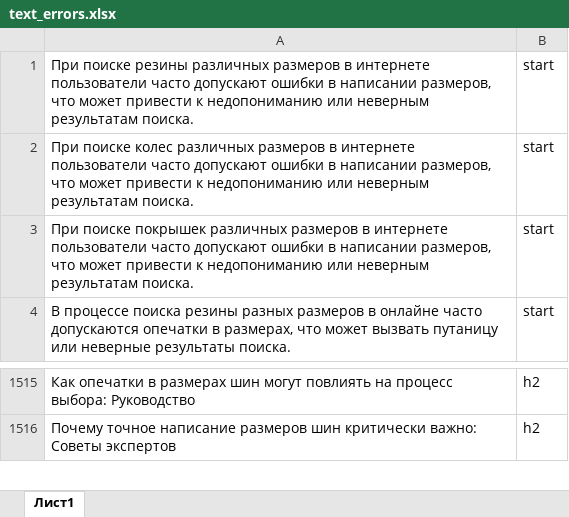
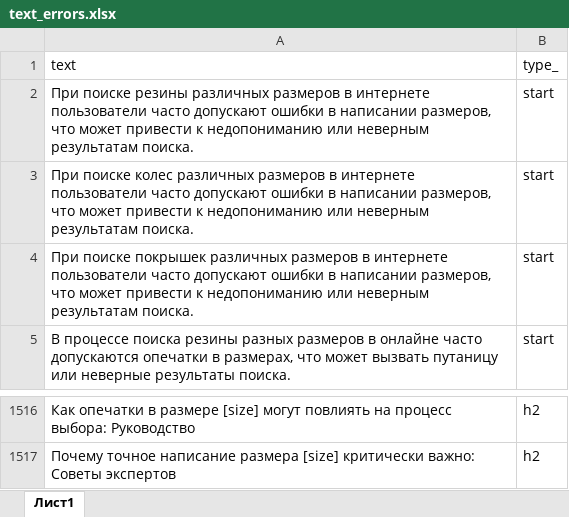
Before and after one commit to svv2602/create_keywords_api, an Excel workbook: lib/text_errors.xlsx, sheet Лист1, drawn as a sheet; only a part is shown, gaps mark what is left out; values as stored, in another font and other column widths than the file's, no borders; charts and pictures not drawn; addresses are those after the commit; the diff covers the shown part only; the diff names each change by its address in the sheet, - before the commit and + after, or states it on an @@ line.

```diff
--- a/lib/text_errors.xlsx (sheet Лист1)
+++ b/lib/text_errors.xlsx (sheet Лист1)
+row 1: text | type_
-A1516: …опечатки в размерах шин могут повлиять…
+A1516: …опечатки в размере [size] могут повлиять…
-A1517: …точное написание размеров шин критически важно:…
+A1517: …точное написание размера [size] критически важно:…
```
Also changed, not shown: other rows of this sheet, charts or pictures, 4 other files.
